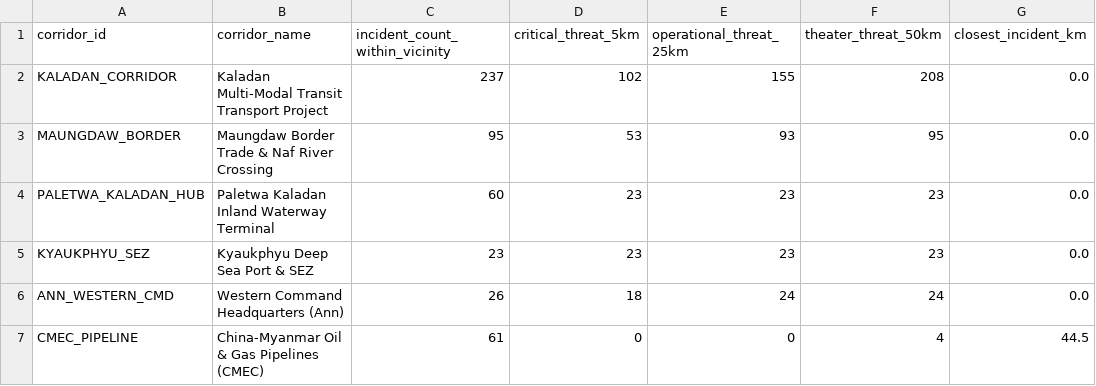
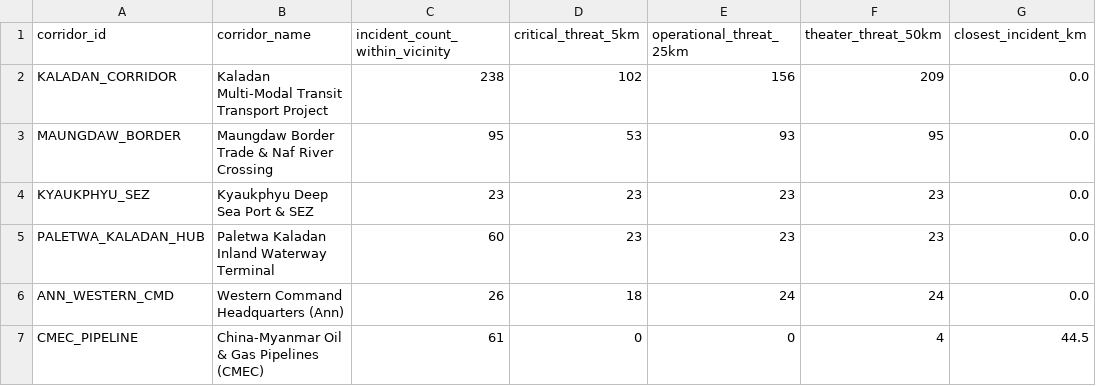
Before and after one commit to SwanHtutOakkarAung/arakan-geoint-lakehouse, a CSV file: data/gold/agg_corridor_threat.csv, drawn as a sheet.

```diff
--- a/data/gold/agg_corridor_threat.csv
+++ b/data/gold/agg_corridor_threat.csv
@@ -1,6 +1,6 @@
 corridor_id,corridor_name,incident_count_within_vicinity,critical_threat_5km,operational_threat_25km,theater_threat_50km,closest_incident_km
-KALADAN_CORRIDOR,Kaladan Multi-Modal Transit Transport Project,237,102,155,208,0.0
+KALADAN_CORRIDOR,Kaladan Multi-Modal Transit Transport Project,238,102,156,209,0.0
 MAUNGDAW_BORDER,Maungdaw Border Trade & Naf River Crossing,95,53,93,95,0.0
+KYAUKPHYU_SEZ,Kyaukphyu Deep Sea Port & SEZ,23,23,23,23,0.0
 PALETWA_KALADAN_HUB,Paletwa Kaladan Inland Waterway Terminal,60,23,23,23,0.0
-KYAUKPHYU_SEZ,Kyaukphyu Deep Sea Port & SEZ,23,23,23,23,0.0
 ANN_WESTERN_CMD,Western Command Headquarters (Ann),26,18,24,24,0.0
```
Also changed, not shown: data/gold/agg_township_risk.csv, 13 other files.
